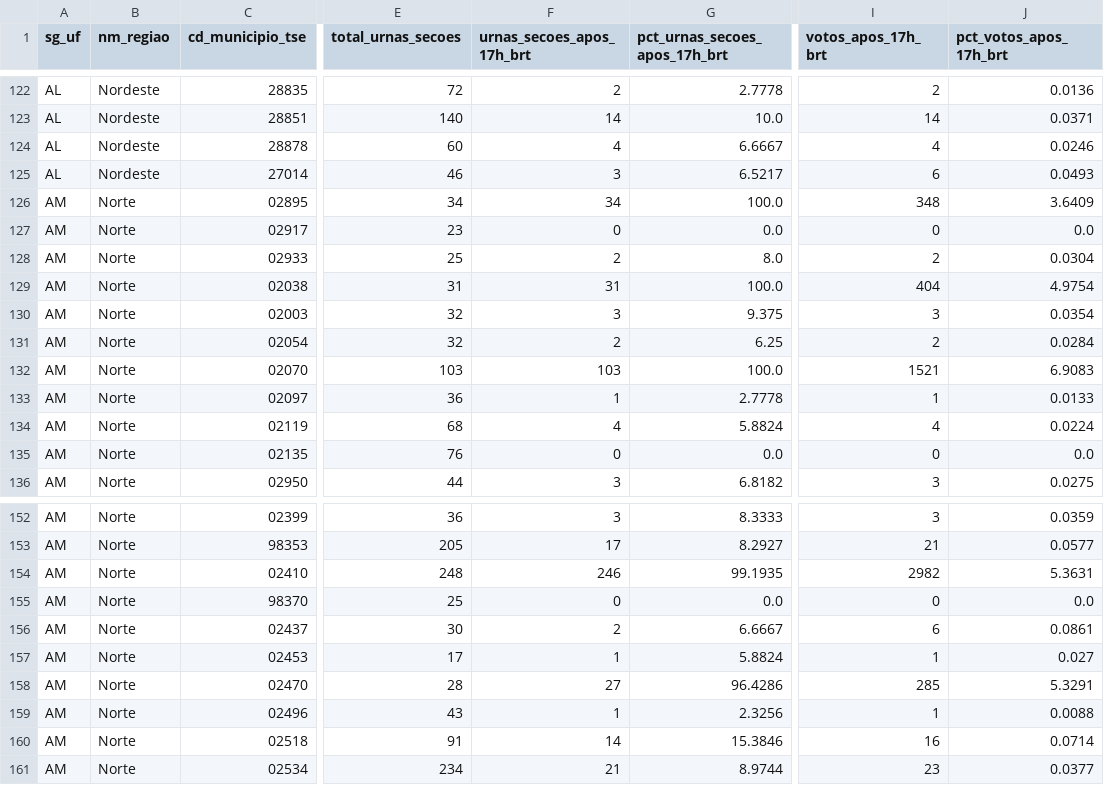
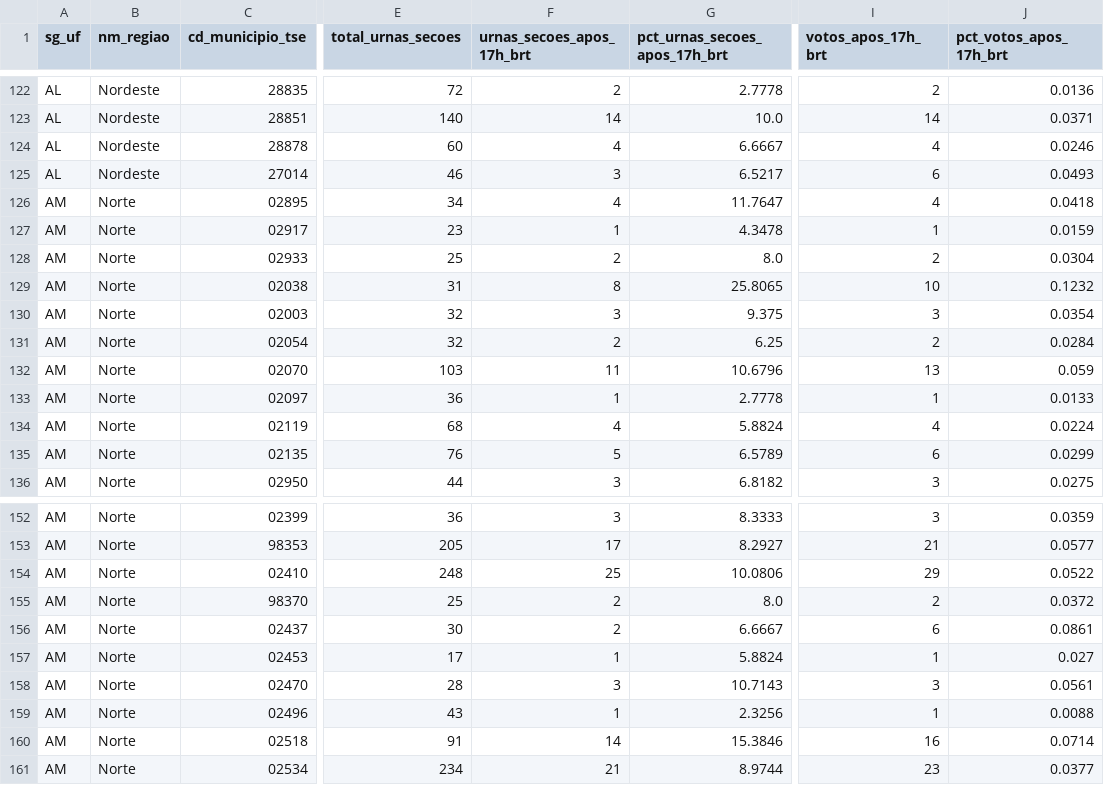
Before and after one commit to lucastsa/eleicoes-2026-extensao, a CSV file: data/output/votos_apos_17h_municipio.csv, drawn as a sheet; only a part is shown, gaps mark what is left out; the diff covers the shown part only; the diff names each change by its address in the sheet, - before the commit and + after, or states it on an @@ line.

Commit message:
Fix AM and PE municipality timezone codes and update >17h BRT totals (34,495 votes)

```diff
--- a/data/output/votos_apos_17h_municipio.csv
+++ b/data/output/votos_apos_17h_municipio.csv
-F126 (urnas_secoes_apos_17h_brt): 34
+F126 (urnas_secoes_apos_17h_brt): 4
-G126 (pct_urnas_secoes_apos_17h_brt): 100.0
+G126 (pct_urnas_secoes_apos_17h_brt): 11.7647
-I126 (votos_apos_17h_brt): 348
+I126 (votos_apos_17h_brt): 4
-J126 (pct_votos_apos_17h_brt): 3.6409
+J126 (pct_votos_apos_17h_brt): 0.0418
-F127 (urnas_secoes_apos_17h_brt): 0
+F127 (urnas_secoes_apos_17h_brt): 1
-G127 (pct_urnas_secoes_apos_17h_brt): 0.0
+G127 (pct_urnas_secoes_apos_17h_brt): 4.3478
-I127 (votos_apos_17h_brt): 0
+I127 (votos_apos_17h_brt): 1
-J127 (pct_votos_apos_17h_brt): 0.0
+J127 (pct_votos_apos_17h_brt): 0.0159
-F129 (urnas_secoes_apos_17h_brt): 31
+F129 (urnas_secoes_apos_17h_brt): 8
-G129 (pct_urnas_secoes_apos_17h_brt): 100.0
+G129 (pct_urnas_secoes_apos_17h_brt): 25.8065
-I129 (votos_apos_17h_brt): 404
+I129 (votos_apos_17h_brt): 10
-J129 (pct_votos_apos_17h_brt): 4.9754
+J129 (pct_votos_apos_17h_brt): 0.1232
-F132 (urnas_secoes_apos_17h_brt): 103
+F132 (urnas_secoes_apos_17h_brt): 11
-G132 (pct_urnas_secoes_apos_17h_brt): 100.0
+G132 (pct_urnas_secoes_apos_17h_brt): 10.6796
-I132 (votos_apos_17h_brt): 1521
+I132 (votos_apos_17h_brt): 13
-J132 (pct_votos_apos_17h_brt): 6.9083
+J132 (pct_votos_apos_17h_brt): 0.059
-F135 (urnas_secoes_apos_17h_brt): 0
+F135 (urnas_secoes_apos_17h_brt): 5
-G135 (pct_urnas_secoes_apos_17h_brt): 0.0
+G135 (pct_urnas_secoes_apos_17h_brt): 6.5789
-I135 (votos_apos_17h_brt): 0
+I135 (votos_apos_17h_brt): 6
-J135 (pct_votos_apos_17h_brt): 0.0
+J135 (pct_votos_apos_17h_brt): 0.0299
-F154 (urnas_secoes_apos_17h_brt): 246
+F154 (urnas_secoes_apos_17h_brt): 25
-G154 (pct_urnas_secoes_apos_17h_brt): 99.1935
+G154 (pct_urnas_secoes_apos_17h_brt): 10.0806
-I154 (votos_apos_17h_brt): 2982
+I154 (votos_apos_17h_brt): 29
-J154 (pct_votos_apos_17h_brt): 5.3631
+J154 (pct_votos_apos_17h_brt): 0.0522
-F155 (urnas_secoes_apos_17h_brt): 0
+F155 (urnas_secoes_apos_17h_brt): 2
-G155 (pct_urnas_secoes_apos_17h_brt): 0.0
+G155 (pct_urnas_secoes_apos_17h_brt): 8.0
-I155 (votos_apos_17h_brt): 0
+I155 (votos_apos_17h_brt): 2
-J155 (pct_votos_apos_17h_brt): 0.0
+J155 (pct_votos_apos_17h_brt): 0.0372
-F158 (urnas_secoes_apos_17h_brt): 27
+F158 (urnas_secoes_apos_17h_brt): 3
-G158 (pct_urnas_secoes_apos_17h_brt): 96.4286
+G158 (pct_urnas_secoes_apos_17h_brt): 10.7143
-I158 (votos_apos_17h_brt): 285
+I158 (votos_apos_17h_brt): 3
-J158 (pct_votos_apos_17h_brt): 5.3291
+J158 (pct_votos_apos_17h_brt): 0.0561
```
Also changed, not shown: 48 edited cells elsewhere in this file, data/output/votos_apos_17h_brasil.csv, data/output/votos_apos_17h_regiao.csv, 11 other files.
